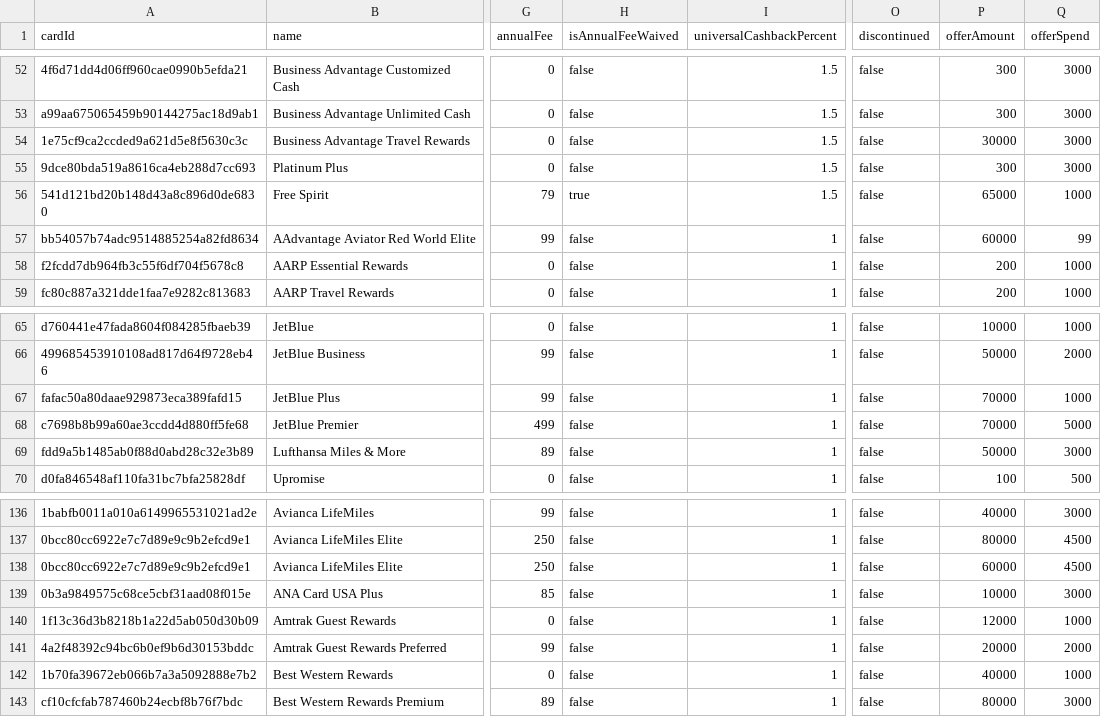
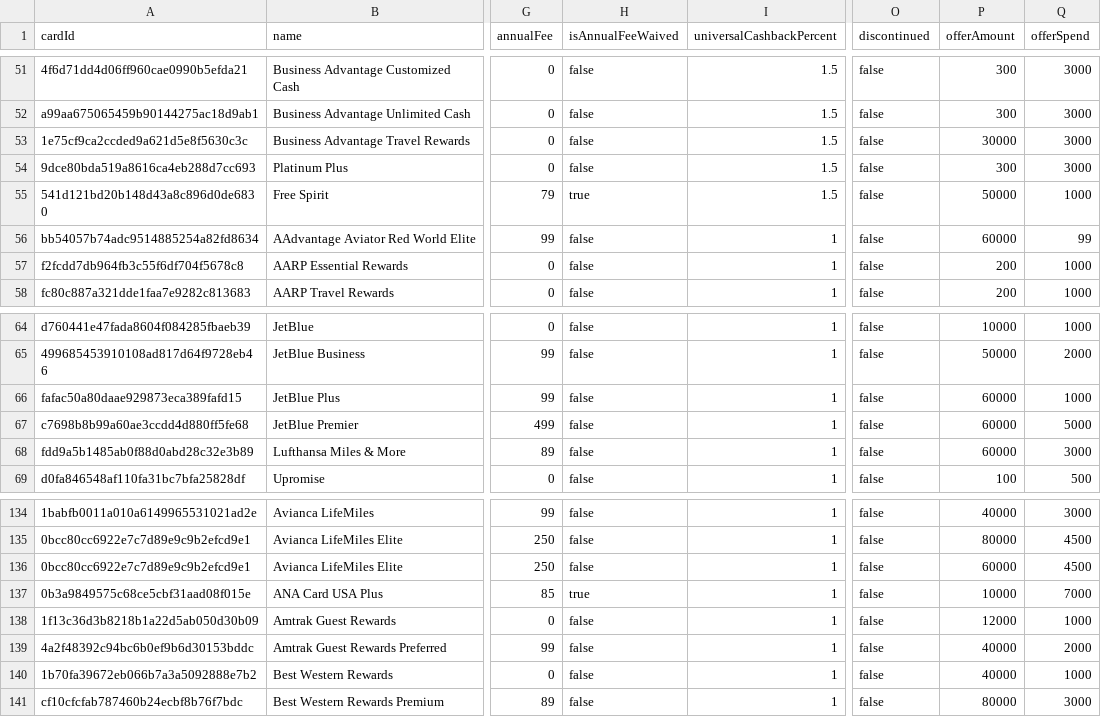
Before and after one commit to andenacitelli/credit-card-bonuses-api, a CSV file: exports/data.csv, drawn as a sheet; only a part is shown, gaps mark what is left out; addresses are those after the commit; the diff covers the shown part only; the diff names each change by its address in the sheet, - before the commit and + after, or states it on an @@ line.

```diff
--- a/exports/data.csv
+++ b/exports/data.csv
-P55 (offerAmount): 65000
+P55 (offerAmount): 50000
-P66:P67 (offerAmount): 70000
+P66:P67 (offerAmount): 60000
-P68 (offerAmount): 50000
+P68 (offerAmount): 60000
-H137 (isAnnualFeeWaived): false
+H137 (isAnnualFeeWaived): true
-Q137 (offerSpend): 3000
+Q137 (offerSpend): 7000
-P139 (offerAmount): 20000
+P139 (offerAmount): 40000
```
Also changed, not shown: 1 added row, 2 removed rows and 9 edited cells elsewhere in this file, 9 other files.
